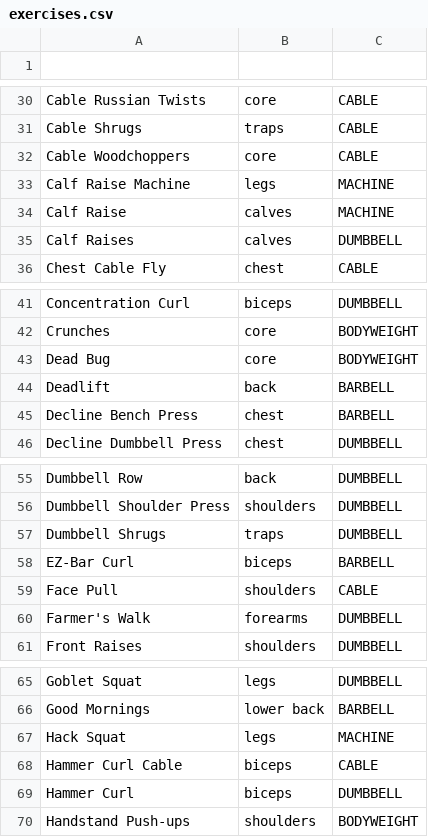
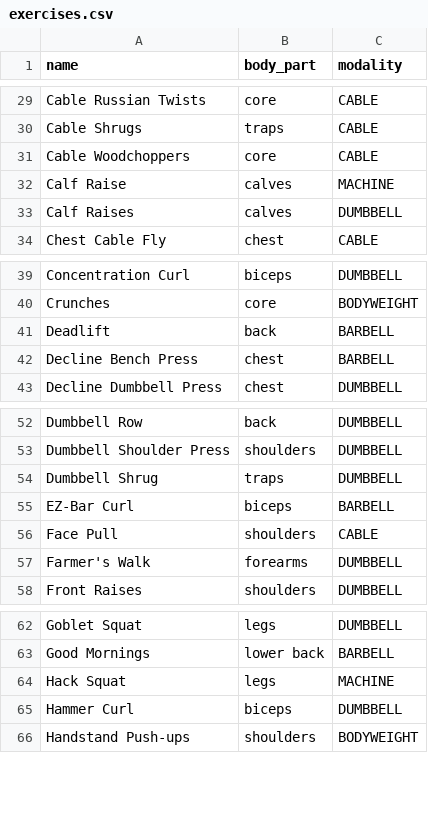
Before and after one commit to akravetz/logbook, a CSV file: backend/scripts/seeds/exercises.csv, drawn as a sheet; only a part is shown, gaps mark what is left out; the diff covers the shown part only.

```diff
--- a/backend/scripts/seeds/exercises.csv
+++ b/backend/scripts/seeds/exercises.csv
@@ -1 +1 @@
-
+name,body_part,modality
@@ -32,3 +31,2 @@ Cable Shrugs,traps,CABLE
 Cable Woodchoppers,core,CABLE
-Calf Raise Machine,legs,MACHINE
 Calf Raise,calves,MACHINE
@@ -42,3 +40,2 @@ Concentration Curl,biceps,DUMBBELL
 Crunches,core,BODYWEIGHT
-Dead Bug,core,BODYWEIGHT
 Deadlift,back,BARBELL
@@ -56,3 +53,3 @@ Dumbbell Row,back,DUMBBELL
 Dumbbell Shoulder Press,shoulders,DUMBBELL
-Dumbbell Shrugs,traps,DUMBBELL
+Dumbbell Shrug,traps,DUMBBELL
 EZ-Bar Curl,biceps,BARBELL
@@ -67,3 +64,2 @@ Good Mornings,lower back,BARBELL
 Hack Squat,legs,MACHINE
-Hammer Curl Cable,biceps,CABLE
 Hammer Curl,biceps,DUMBBELL
```
Also changed, not shown: 1 added row, 7 removed rows and 1 moved row elsewhere in this file, 4 other files.
